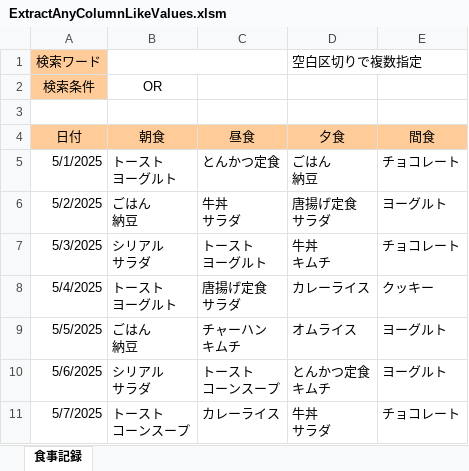
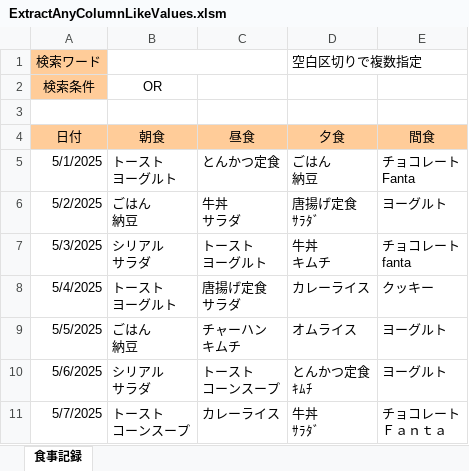
Before and after one commit to rie1234k/ExcelVBA_Tips, an Excel workbook: ExtractAnyColumnLikeValues/ExtractAnyColumnLikeValues.xlsm, sheet 食事記録, drawn as a sheet; values as stored, in another font and other column widths than the file's, no borders; charts and pictures not drawn; ↵ is a line break in a cell; the diff names each change by its address in the sheet, - before the commit and + after, or states it on an @@ line.

```diff
--- a/ExtractAnyColumnLikeValues/ExtractAnyColumnLikeValues.xlsm (sheet 食事記録)
+++ b/ExtractAnyColumnLikeValues/ExtractAnyColumnLikeValues.xlsm (sheet 食事記録)
-E5 (間食): チョコレート
+E5 (間食): チョコレート ↵ Fanta
-D6 (夕食): 唐揚げ定食 ↵ サラダ
+D6 (夕食): 唐揚げ定食 ↵ ｻﾗﾀﾞ
-E7 (間食): チョコレート
+E7 (間食): チョコレート ↵ fanta
-D10 (夕食): とんかつ定食 ↵ キムチ
+D10 (夕食): とんかつ定食 ↵ ｷﾑﾁ
-D11 (夕食): 牛丼 ↵ サラダ
+D11 (夕食): 牛丼 ↵ ｻﾗﾀﾞ
-E11 (間食): チョコレート
+E11 (間食): チョコレート ↵ Ｆａｎｔａ
```
Also changed, not shown: 1 other file.
